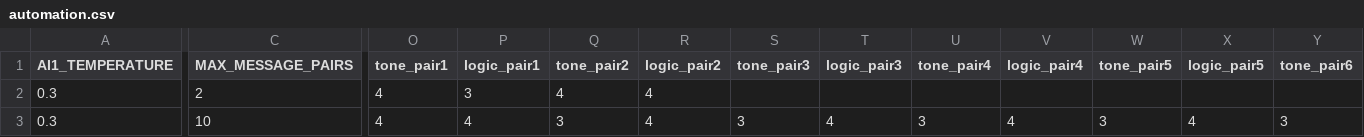
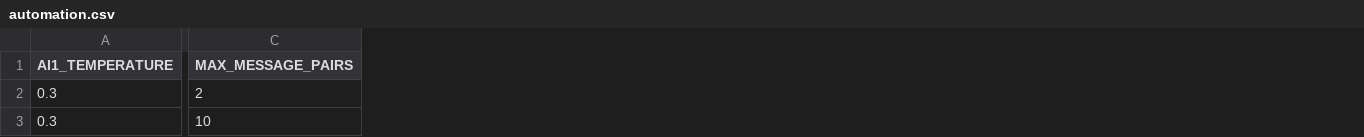
Before and after one commit to kentamaeda1111/gemma2_test, a CSV file: data/config/automation.csv, drawn as a sheet; only a part is shown, gaps mark what is left out; the diff covers the shown part only; the diff names each change by its address in the sheet, - before the commit and + after, or states it on an @@ line.

Commit message:
Update7

```diff
--- a/data/config/automation.csv
+++ b/data/config/automation.csv
-column O (tone_pair1), rows 2-3: 4 | 4
-column P (logic_pair1), rows 2-3: 3 | 4
-column Q (tone_pair2), rows 2-3: 4 | 3
-column R (logic_pair2), rows 2-3: 4 | 4
-column S (tone_pair3), row 3: 3
-column T (logic_pair3), row 3: 4
-column U (tone_pair4), row 3: 3
-column V (logic_pair4), row 3: 4
-column W (tone_pair5), row 3: 3
-column X (logic_pair5), row 3: 4
-column Y (tone_pair6), row 3: 3
```
Also changed, not shown: 13 removed columns and 2 edited cells elsewhere in this file.
